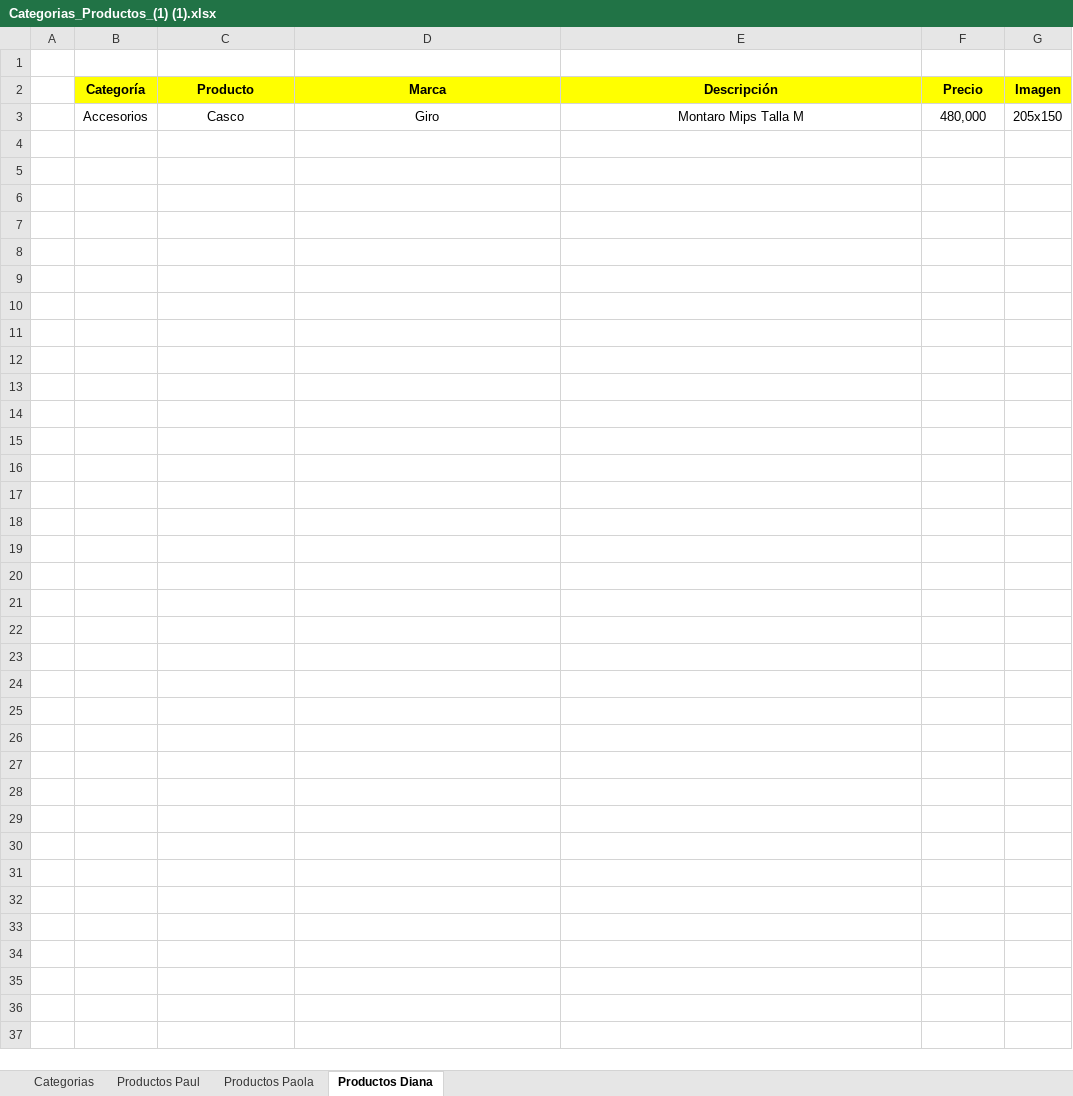
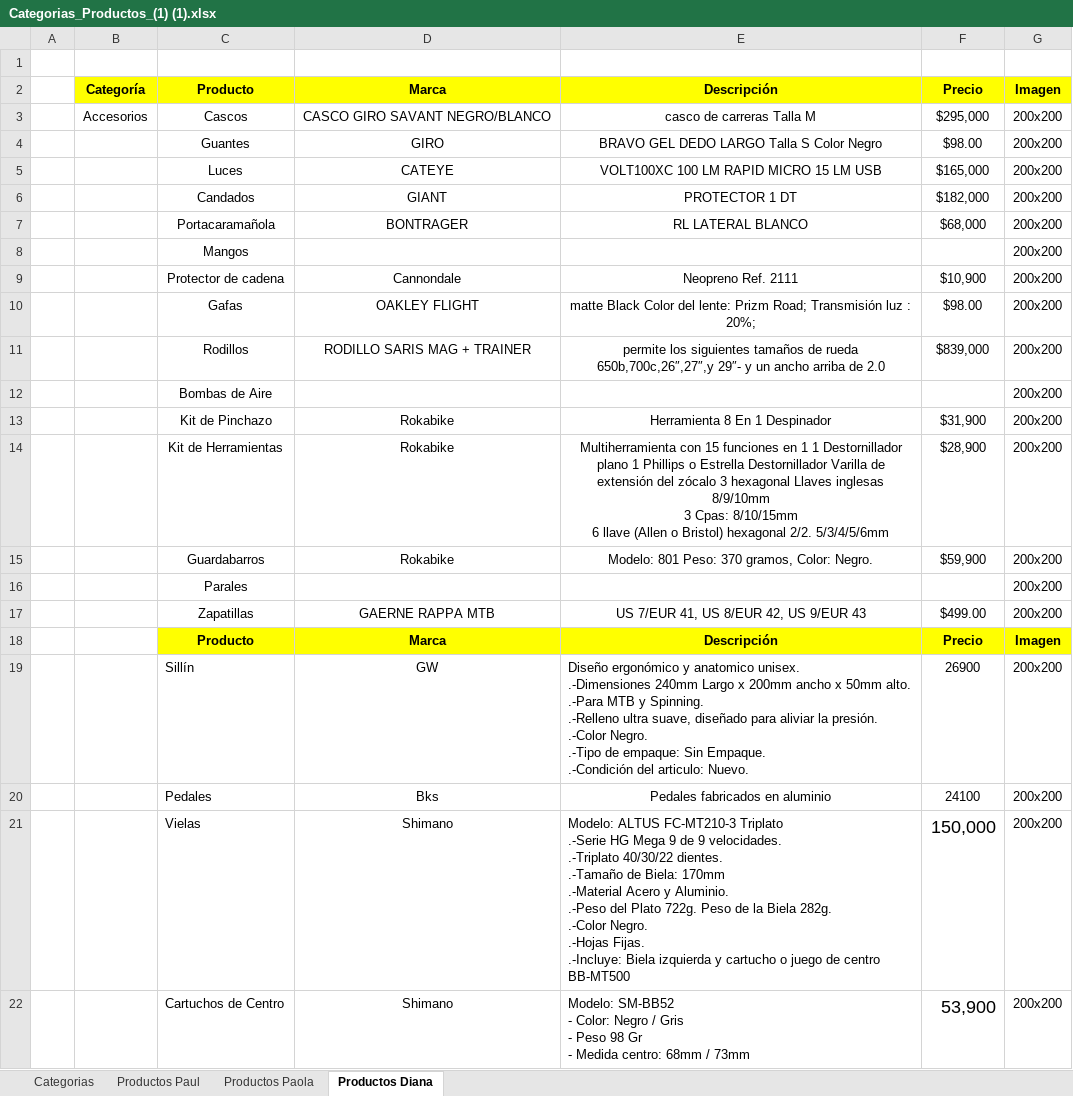
Before and after one commit to pgarciacar/repositoriopaul, an Excel workbook: Proyecto Final/Categorias_Productos_(1) (1).xlsx, sheet Productos Diana, drawn as a sheet; values as stored, in another font and other column widths than the file's, no borders; removed rows and columns are numbered as before the commit, all else as after; ↵ is a line break in a cell; the diff names each change by its address in the sheet, - before the commit and + after, or states it on an @@ line.

Commit message:
actualizacion productos1

```diff
--- a/Proyecto Final/Categorias_Productos_(1) (1).xlsx (sheet Productos Diana)
+++ b/Proyecto Final/Categorias_Productos_(1) (1).xlsx (sheet Productos Diana)
-row 3:  | Accesorios | Casco | Giro | Montaro Mips Talla M | 480,000 | 205x150
+row 3:  | Accesorios | Cascos | CASCO GIRO SAVANT NEGRO/BLANCO | casco de carreras Talla M | $295,000 | 200x200
+row 4:  |  | Guantes | GIRO | BRAVO GEL DEDO LARGO Talla S Color Negro | $98.00 | 200x200
+row 5:  |  | Luces | CATEYE | VOLT100XC 100 LM RAPID MICRO 15 LM USB | $165,000 | 200x200
+row 6:  |  | Candados | GIANT | PROTECTOR 1 DT | $182,000 | 200x200
+row 7:  |  | Portacaramañola | BONTRAGER | RL LATERAL BLANCO | $68,000 | 200x200
+row 8:  |  | Mangos |  |  |  | 200x200
+row 9:  |  | Protector de cadena | Cannondale | Neopreno Ref. 2111 | $10,900 | 200x200
+row 10:  |  | Gafas | OAKLEY FLIGHT | matte Black Color del lente: Prizm Road; Transmisión luz : 20%; | $98.00 | 200x200
+row 11:  |  | Rodillos | RODILLO SARIS MAG + TRAINER | permite los siguientes tamaños de rueda 650b,700c,26″,27″,y 29″- y un ancho arriba de 2.0 | $839,000 | 200x200
+row 12:  |  | Bombas de Aire |  |  |  | 200x200
+row 13:  |  | Kit de Pinchazo | Rokabike | Herramienta 8 En 1 Despinador | $31,900 | 200x200
+row 14:  |  | Kit de Herramientas | Rokabike | Multiherramienta con 15 funciones en 1 1 Destornillador plano 1 Phillips o Estrella Destornillador Varilla de extensión del zócalo 3 hexagonal Llaves inglesas 8/9/10mm ↵ 3 Cpas: 8/10/15mm ↵ 6 llave (Allen o Bristol) hexagonal 2/2. 5/3/4/5/6mm | $28,900 | 200x200
+row 15:  |  | Guardabarros | Rokabike | Modelo: 801 Peso: 370 gramos, Color: Negro. | $59,900 | 200x200
+row 16:  |  | Parales |  |  |  | 200x200
+row 17:  |  | Zapatillas | GAERNE RAPPA MTB | US 7/EUR 41, US 8/EUR 42, US 9/EUR 43 | $499.00 | 200x200
+row 18:  |  | Producto | Marca | Descripción | Precio | Imagen
+row 19:  |  | Sillín | GW | Diseño ergonómico y anatomico unisex. ↵ .-Dimensiones 240mm Largo x 200mm ancho x 50mm alto. ↵ .-Para MTB y Spinning. ↵ .-Relleno ultra suave, diseñado para aliviar la presión. ↵ .-Color Negro. ↵ .-Tipo de empaque: Sin Empaque. ↵ .-Condición del articulo: Nuevo. | 26900 | 200x200
+row 20:  |  | Pedales | Bks | Pedales fabricados en aluminio | 24100 | 200x200
+row 21:  |  | Vielas | Shimano | Modelo: ALTUS FC-MT210-3 Triplato ↵ .-Serie HG Mega 9 de 9 velocidades. ↵ .-Triplato 40/30/22 dientes. ↵ .-Tamaño de Biela: 170mm ↵ .-Material Acero y Aluminio. ↵ .-Peso del Plato 722g. Peso de la Biela 282g. ↵ .-Color Negro. ↵ .-Hojas Fijas. ↵ .-Incluye: Biela izquierda y cartucho o juego de centro BB-MT500 | 150,000 | 200x200
+row 22:  |  | Cartuchos de Centro | Shimano | Modelo: SM-BB52 ↵ - Color: Negro / Gris ↵ - Peso 98 Gr ↵ - Medida centro: 68mm / 73mm | 53,900 | 200x200
```
Also changed, not shown: 1 other file.
